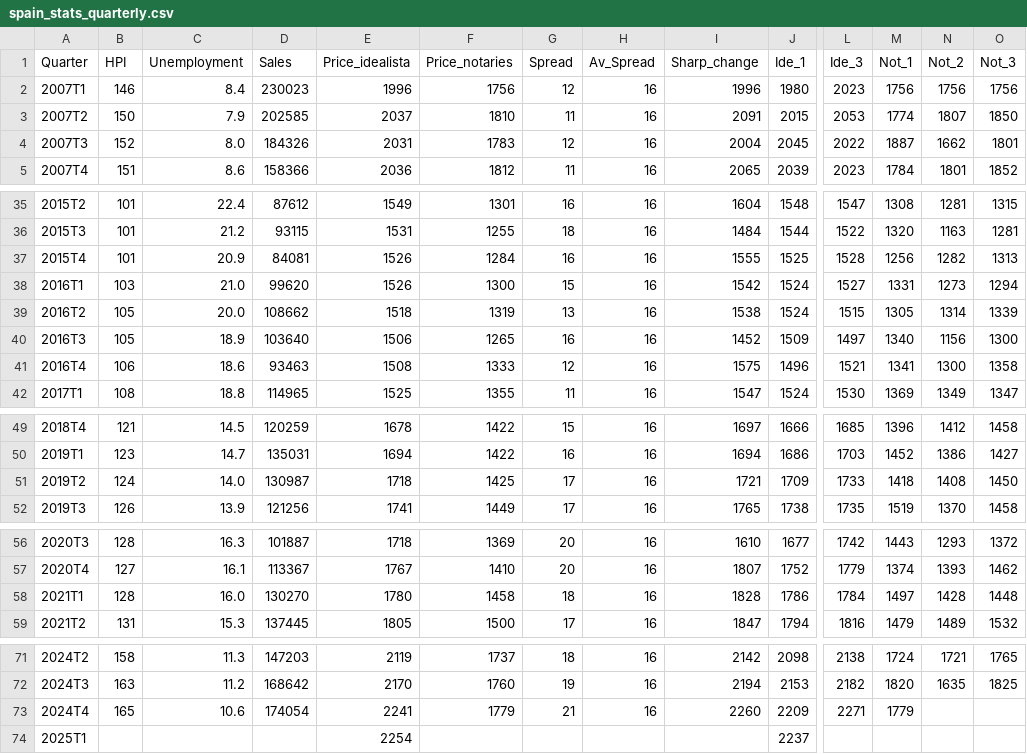
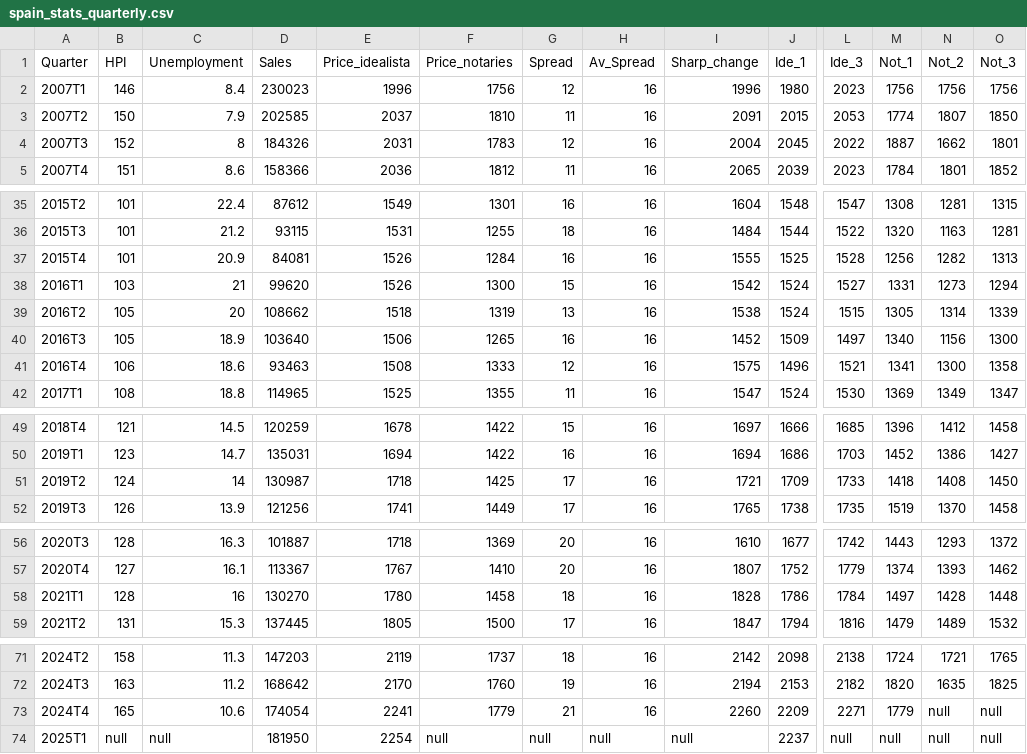
Before and after one commit to galetaire/spahousing, a CSV file: public/docs/spain_stats_quarterly.csv, drawn as a sheet; only a part is shown, gaps mark what is left out; the diff names each change by its address in the sheet, - before the commit and + after, or states it on an @@ line.

```diff
--- a/public/docs/spain_stats_quarterly.csv
+++ b/public/docs/spain_stats_quarterly.csv
-C4 (Unemployment): 8.0
+C4 (Unemployment): 8
-C38 (Unemployment): 21.0
+C38 (Unemployment): 21
-C39 (Unemployment): 20.0
+C39 (Unemployment): 20
-C51 (Unemployment): 14.0
+C51 (Unemployment): 14
-C58 (Unemployment): 16.0
+C58 (Unemployment): 16
-N73:N74 (Not_2): (empty)
+N73:N74 (Not_2): null
-O73:O74 (Not_3): (empty)
+O73:O74 (Not_3): null
-B74 (HPI): (empty)
+B74 (HPI): null
-C74 (Unemployment): (empty)
+C74 (Unemployment): null
-D74 (Sales): (empty)
+D74 (Sales): 181950
-F74 (Price_notaries): (empty)
+F74 (Price_notaries): null
-G74 (Spread): (empty)
+G74 (Spread): null
-H74 (Av_Spread): (empty)
+H74 (Av_Spread): null
-I74 (Sharp_change): (empty)
+I74 (Sharp_change): null
-L74 (Ide_3): (empty)
+L74 (Ide_3): null
-M74 (Not_1): (empty)
+M74 (Not_1): null
```
Also changed, not shown: 11 other files.
